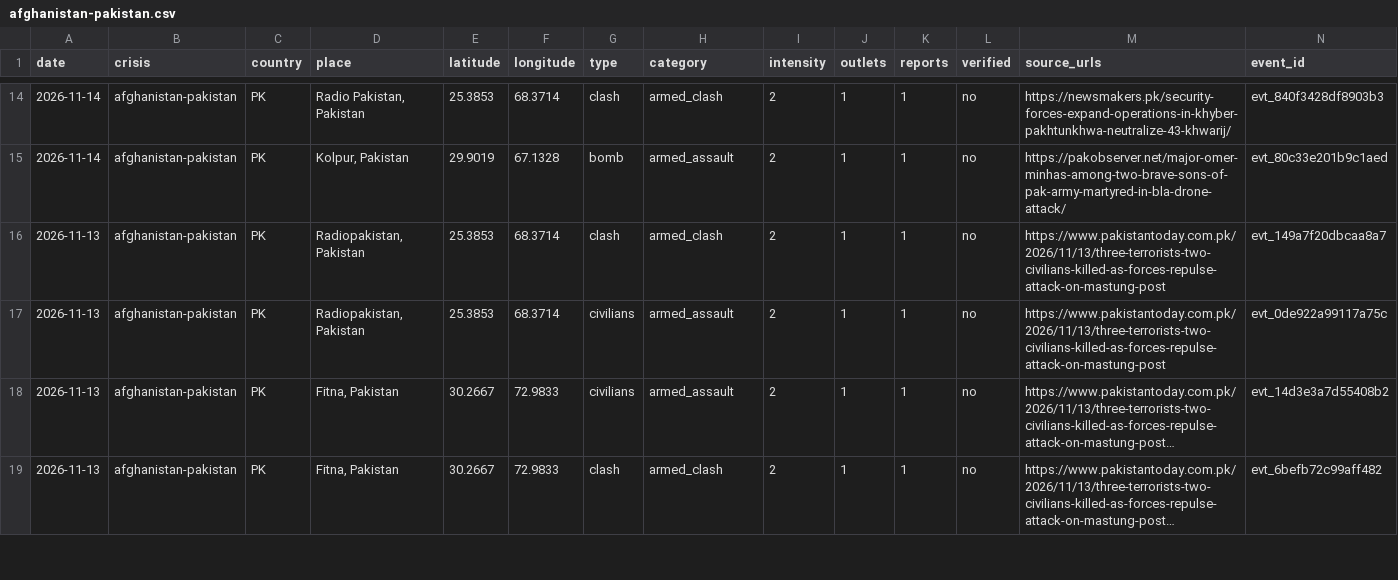
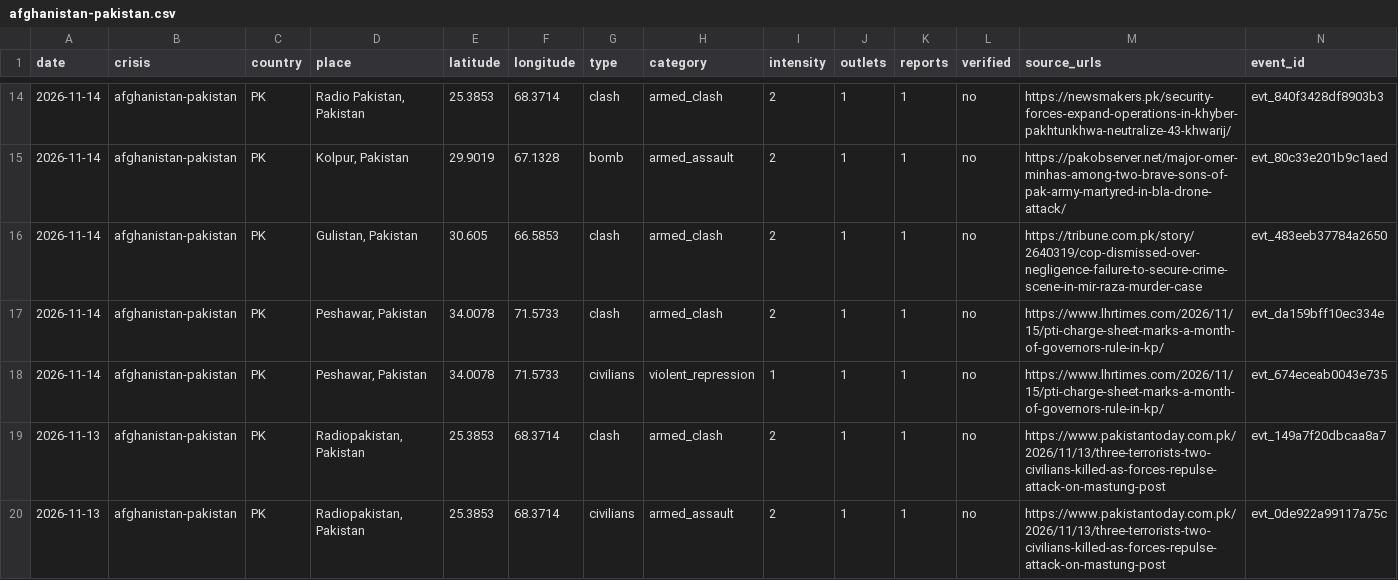
Before and after one commit to bridgeerlend/igred-warmap, a CSV file: data/csv/afghanistan-pakistan.csv, drawn as a sheet; only a part is shown, gaps mark what is left out; the shorter side is filled out with more unchanged rows; long unchanged cells end in …; the diff names each change by its address in the sheet, - before the commit and + after, or states it on an @@ line.

```diff
--- a/data/csv/afghanistan-pakistan.csv
+++ b/data/csv/afghanistan-pakistan.csv
+row 16: 2026-11-14 | afghanistan-pakistan | PK | Gulistan, Pakistan | 30.605 | 66.5853 | clash | armed_clash | 2 | 1 | 1 | no | https://tribune.com.pk/story/2640319/cop-dismissed-over-negligence-failure-to-secure-crime-scene-in-mir-raza-murder-case | evt_483eeb37784a2650
+row 17: 2026-11-14 | afghanistan-pakistan | PK | Peshawar, Pakistan | 34.0078 | 71.5733 | clash | armed_clash | 2 | 1 | 1 | no | https://www.lhrtimes.com/2026/11/15/pti-charge-sheet-marks-a-month-of-governors-rule-in-kp/ | evt_da159bff10ec334e
+row 18: 2026-11-14 | afghanistan-pakistan | PK | Peshawar, Pakistan | 34.0078 | 71.5733 | civilians | violent_repression | 1 | 1 | 1 | no | https://www.lhrtimes.com/2026/11/15/pti-charge-sheet-marks-a-month-of-governors-rule-in-kp/ | evt_674eceab0043e735
```
Also changed, not shown: data/csv/gaza.csv, data/csv/india.csv, 57 other files.
